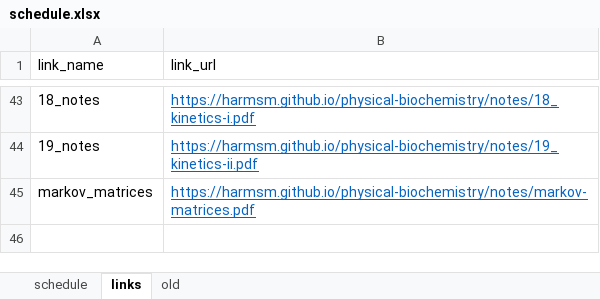
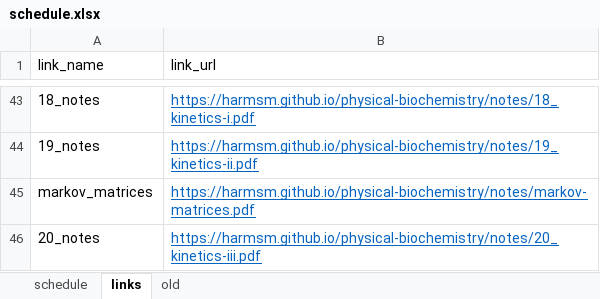
Before and after one commit to harmsm/physical-biochemistry, an Excel workbook: dev/schedule.xlsx, sheet links, drawn as a sheet; only a part is shown, gaps mark what is left out; values as stored, in another font and other column widths than the file's, no borders; the diff names each change by its address in the sheet, - before the commit and + after, or states it on an @@ line.

Commit message:
posting notes from kinetics iii class

```diff
--- a/dev/schedule.xlsx (sheet links)
+++ b/dev/schedule.xlsx (sheet links)
+row 46: 20_notes | https://harmsm.github.io/physical-biochemistry/notes/20_kinetics-iii.pdf
```
Also changed, not shown: sheet schedule, 2 other files.
